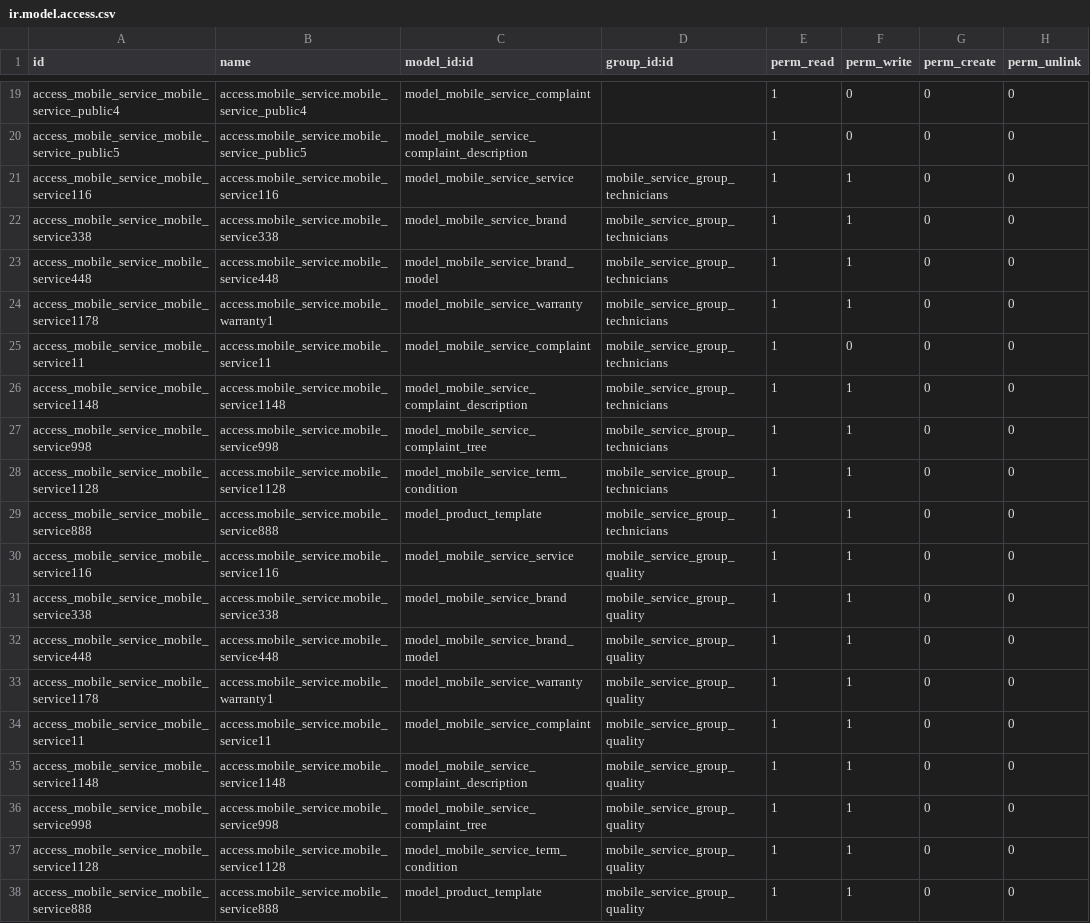
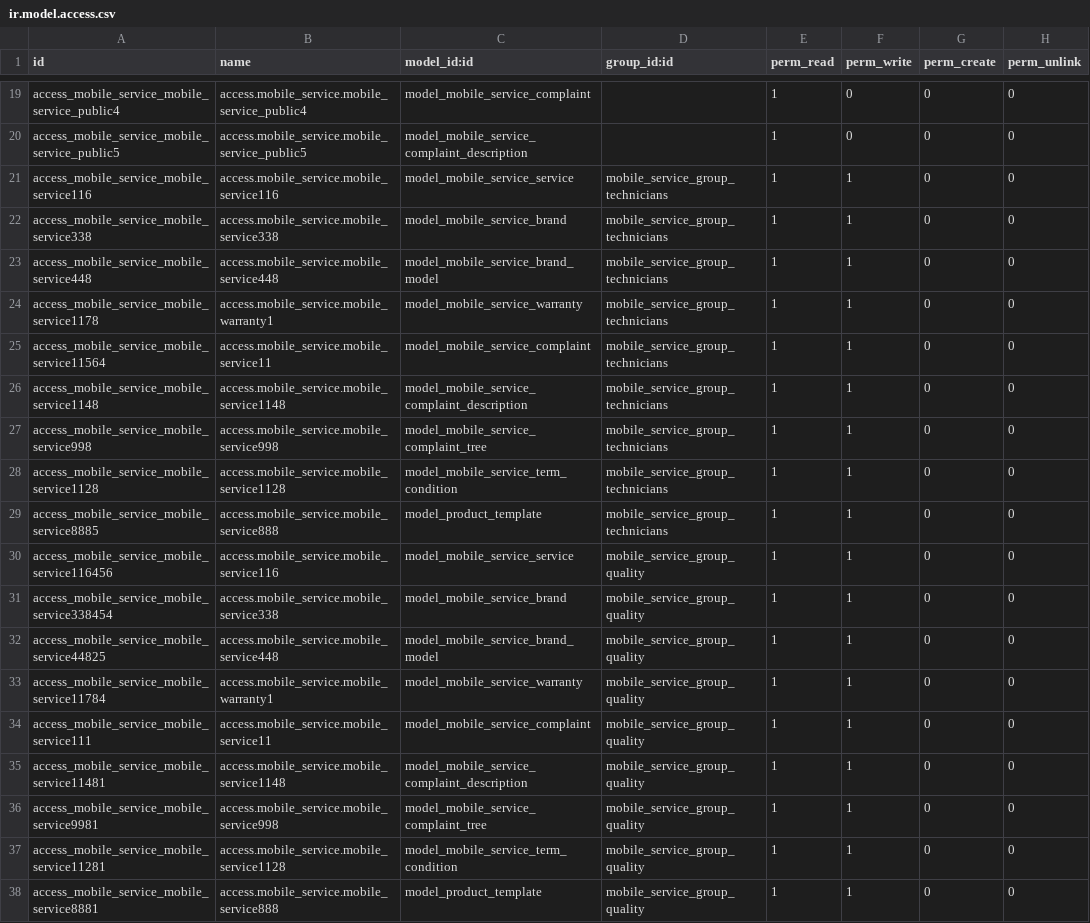
Before and after one commit to Jacky-odoo/odoo-mobile-service, a CSV file: mobile_service/security/ir.model.access.csv, drawn as a sheet; only a part is shown, gaps mark what is left out.

```diff
--- a/mobile_service/security/ir.model.access.csv
+++ b/mobile_service/security/ir.model.access.csv
@@ -24,3 +24,3 @@ access_mobile_service_mobile_service448,access.mobile_service.mobile_service448,
 access_mobile_service_mobile_service1178,access.mobile_service.mobile_warranty1,model_mobile_service_warranty,mobile_service_group_technicians,1,1,0,0
-access_mobile_service_mobile_service11,access.mobile_service.mobile_service11,model_mobile_service_complaint,mobile_service_group_technicians,1,0,0,0
+access_mobile_service_mobile_service11564,access.mobile_service.mobile_service11,model_mobile_service_complaint,mobile_service_group_technicians,1,1,0,0
 access_mobile_service_mobile_service1148,access.mobile_service.mobile_service1148,model_mobile_service_complaint_description,mobile_service_group_technicians,1,1,0,0
@@ -28,11 +28,11 @@ access_mobile_service_mobile_service998,access.mobile_service.mobile_service998,
 access_mobile_service_mobile_service1128,access.mobile_service.mobile_service1128,model_mobile_service_term_condition,mobile_service_group_technicians,1,1,0,0
-access_mobile_service_mobile_service888,access.mobile_service.mobile_service888,model_product_template,mobile_service_group_technicians,1,1,0,0
-access_mobile_service_mobile_service116,access.mobile_service.mobile_service116,model_mobile_service_service,mobile_service_group_quality,1,1,0,0
-access_mobile_service_mobile_service338,access.mobile_service.mobile_service338,model_mobile_service_brand,mobile_service_group_quality,1,1,0,0
-access_mobile_service_mobile_service448,access.mobile_service.mobile_service448,model_mobile_service_brand_model,mobile_service_group_quality,1,1,0,0
-access_mobile_service_mobile_service1178,access.mobile_service.mobile_warranty1,model_mobile_service_warranty,mobile_service_group_quality,1,1,0,0
-access_mobile_service_mobile_service11,access.mobile_service.mobile_service11,model_mobile_service_complaint,mobile_service_group_quality,1,1,0,0
-access_mobile_service_mobile_service1148,access.mobile_service.mobile_service1148,model_mobile_service_complaint_description,mobile_service_group_quality,1,1,0,0
-access_mobile_service_mobile_service998,access.mobile_service.mobile_service998,model_mobile_service_complaint_tree,mobile_service_group_quality,1,1,0,0
-access_mobile_service_mobile_service1128,access.mobile_service.mobile_service1128,model_mobile_service_term_condition,mobile_service_group_quality,1,1,0,0
-access_mobile_service_mobile_service888,access.mobile_service.mobile_service888,model_product_template,mobile_service_group_quality,1,1,0,0
+access_mobile_service_mobile_service8885,access.mobile_service.mobile_service888,model_product_template,mobile_service_group_technicians,1,1,0,0
+access_mobile_service_mobile_service116456,access.mobile_service.mobile_service116,model_mobile_service_service,mobile_service_group_quality,1,1,0,0
+access_mobile_service_mobile_service338454,access.mobile_service.mobile_service338,model_mobile_service_brand,mobile_service_group_quality,1,1,0,0
+access_mobile_service_mobile_service44825,access.mobile_service.mobile_service448,model_mobile_service_brand_model,mobile_service_group_quality,1,1,0,0
+access_mobile_service_mobile_service11784,access.mobile_service.mobile_warranty1,model_mobile_service_warranty,mobile_service_group_quality,1,1,0,0
+access_mobile_service_mobile_service111,access.mobile_service.mobile_service11,model_mobile_service_complaint,mobile_service_group_quality,1,1,0,0
+access_mobile_service_mobile_service11481,access.mobile_service.mobile_service1148,model_mobile_service_complaint_description,mobile_service_group_quality,1,1,0,0
+access_mobile_service_mobile_service9981,access.mobile_service.mobile_service998,model_mobile_service_complaint_tree,mobile_service_group_quality,1,1,0,0
+access_mobile_service_mobile_service11281,access.mobile_service.mobile_service1128,model_mobile_service_term_condition,mobile_service_group_quality,1,1,0,0
+access_mobile_service_mobile_service8881,access.mobile_service.mobile_service888,model_product_template,mobile_service_group_quality,1,1,0,0
```
Also changed, not shown: mobile_service_elbaan/security/ir.model.access.csv, 1 other file.
